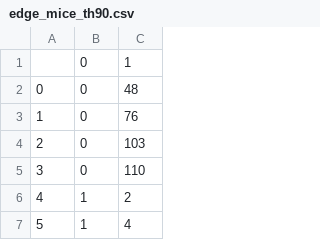
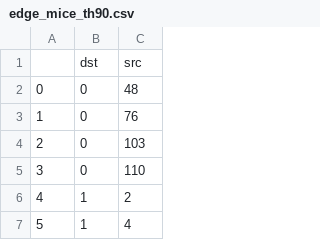
Before and after one commit to euisuk-chung/Graphical-Data-Imputation, a CSV file: dataset/edge_mice_th90.csv, drawn as a sheet; only a part is shown.

```diff
--- a/dataset/edge_mice_th90.csv
+++ b/dataset/edge_mice_th90.csv
@@ -1,2 +1,2 @@
-,0,1
+,dst,src
 0,0,48
```
Also changed, not shown: dataset/edge_GRAPE_th90.csv, dataset/edge_GRAPE_top5.csv, 9 other files.
